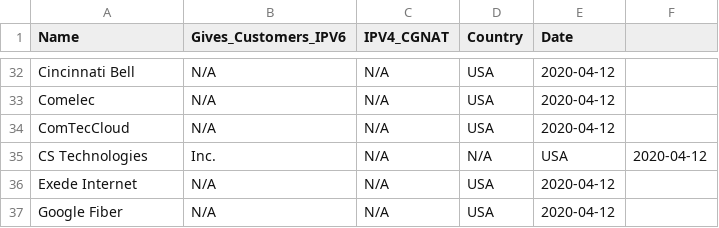
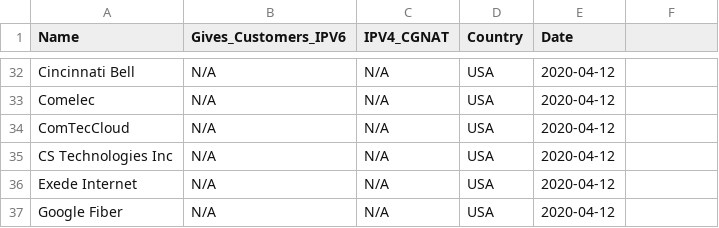
Before and after one commit to KarabroAB/ipv6supportlist, a CSV file: isp.csv, drawn as a sheet; only a part is shown, gaps mark what is left out.

Commit message:
Update isp.csv

```diff
--- a/isp.csv
+++ b/isp.csv
@@ -34,3 +34,3 @@ Comelec,N/A,N/A,USA,2020-04-12
 ComTecCloud,N/A,N/A,USA,2020-04-12
-CS Technologies,Inc.,N/A,N/A,USA,2020-04-12
+CS Technologies Inc,N/A,N/A,USA,2020-04-12
 Exede Internet,N/A,N/A,USA,2020-04-12
```
